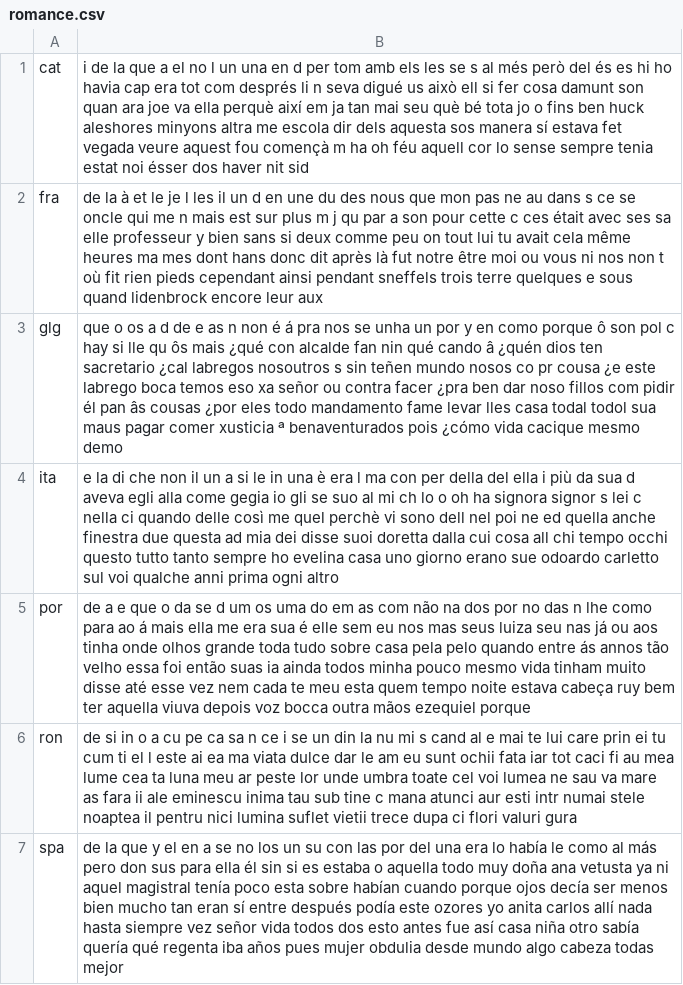
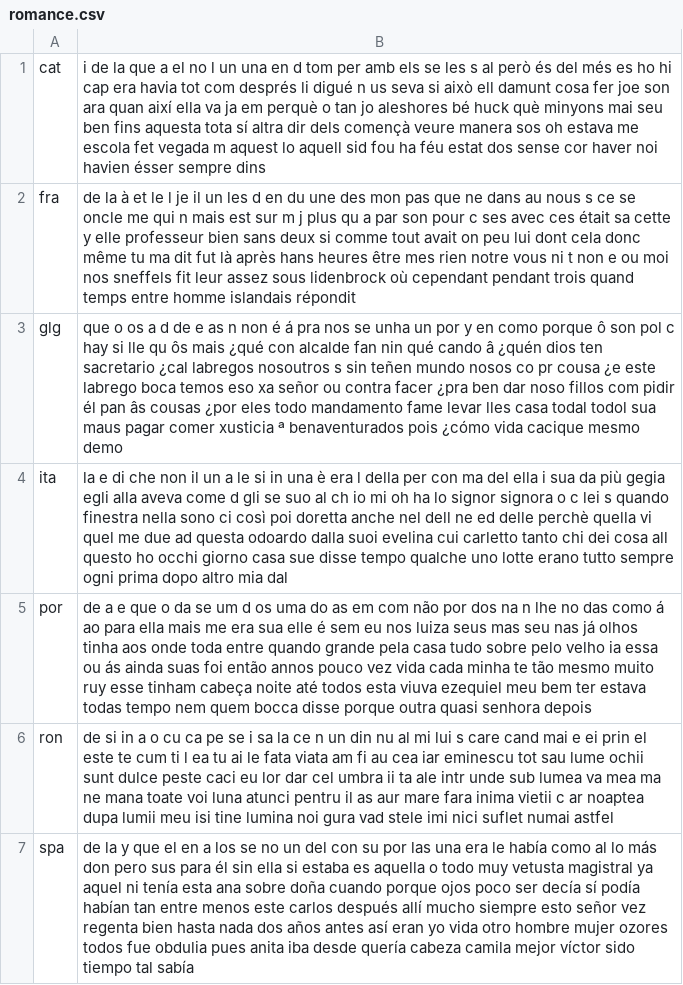
Before and after one commit to programarivm/babylon, a CSV file: dataset/output/alphabet/latin/romance.csv, drawn as a sheet; the diff names each change by its address in the sheet, - before the commit and + after, or states it on an @@ line.

Commit message:
dataset/input cleanup

```diff
--- a/dataset/output/alphabet/latin/romance.csv
+++ b/dataset/output/alphabet/latin/romance.csv
-B1: …en d per tom amb els les se s al més però del és es hi ho havia cap era tot com després li n seva digué us això ell si fer cosa damunt son quan ara joe va ella perquè així em ja tan mai seu què bé tota jo o fins ben huck aleshores minyons altra me escola dir dels aquesta sos manera sí estava fet vegada veure aquest fou començà m ha oh féu aquell cor lo sense sempre tenia estat noi ésser dos haver nit sid
+B1: …en d tom per amb els se les s al però és del més es ho hi cap era havia tot com després li digué n us seva si això ell damunt cosa fer joe son ara quan així ella va ja em perquè o tan jo aleshores bé huck què minyons mai seu ben fins aquesta tota sí altra dir dels començà veure manera sos oh estava me escola fet vegada m aquest lo aquell sid fou ha féu estat dos sense cor haver noi havien ésser sempre dins
-B2: …et le je l les il un d en une du des nous que mon pas ne au dans s ce se oncle qui me n mais est sur plus m j qu par a son pour cette c ces était avec ses sa elle professeur y bien sans si deux comme peu on tout lui tu avait cela même heures ma mes dont hans donc dit après là fut notre être moi ou vous ni nos non t où fit rien pieds cependant ainsi pendant sneffels trois terre quelques e sous quand lidenbrock encore leur aux
+B2: …et le l je il un les d en du une des mon pas que ne dans au nous s ce se oncle me qui n mais est sur m j plus qu a par son pour c ses avec ces était sa cette y elle professeur bien sans deux si comme tout avait on peu lui dont cela donc même tu ma dit fut là après hans heures être mes rien notre vous ni t non e ou moi nos sneffels fit leur assez sous lidenbrock où cependant pendant trois quand temps entre homme islandais répondit
-B4: e la di che non il un a si le in una è era l ma con per della del ella i più da sua d aveva egli alla come gegia io gli se suo al mi ch lo o oh ha signora signor s lei c nella ci quando delle così me quel perchè vi sono dell nel poi ne ed quella anche finestra due questa ad mia dei disse suoi doretta dalla cui cosa all chi tempo occhi questo tutto tanto sempre ho evelina casa uno giorno erano sue odoardo carletto sul voi qualche anni prima ogni altro
+B4: la e di che non il un a le si in una è era l della per con ma del ella i sua da più gegia egli alla aveva come d gli se suo al ch io mi oh ha lo signor signora o c lei s quando finestra nella sono ci così poi doretta anche nel dell ne ed delle perchè quella vi quel me due ad questa odoardo dalla suoi evelina cui carletto tanto chi dei cosa all questo ho occhi giorno casa sue disse tempo qualche uno lotte erano tutto sempre ogni prima dopo altro mia dal
-B5: …da se d um os uma do em as com não na dos por no das n lhe como para ao á mais ella me era sua é elle sem eu nos mas seus luiza seu nas já ou aos tinha onde olhos grande toda tudo sobre casa pela pelo quando entre ás annos tão velho essa foi então suas ia ainda todos minha pouco mesmo vida tinham muito disse até esse vez nem cada te meu esta quem tempo noite estava cabeça ruy bem ter aquella viuva depois voz bocca outra mãos ezequiel porque
+B5: …da se um d os uma do as em com não por dos na n lhe no das como á ao para ella mais me era sua elle é sem eu nos luiza seus mas seu nas já olhos tinha aos onde toda entre quando grande pela casa tudo sobre pelo velho ia essa ou ás ainda suas foi então annos pouco vez vida cada minha te tão mesmo muito ruy esse tinham cabeça noite até todos esta viuva ezequiel meu bem ter estava todas tempo nem quem bocca disse porque outra quasi senhora depois
-B6: …si in o a cu pe ca sa n ce i se un din la nu mi s cand al e mai te lui care prin ei tu cum ti el l este ai ea ma viata dulce dar le am eu sunt ochii fata iar tot caci fi au mea lume cea ta luna meu ar peste lor unde umbra toate cel voi lumea ne sau va mare as fara ii ale eminescu inima tau sub tine c mana atunci aur esti intr numai stele noaptea il pentru nici lumina suflet vietii trece dupa ci flori valuri gura
+B6: …si in a o cu ca pe se i sa la ce n un din nu al mi lui s care cand mai e ei prin el este te cum ti l ea tu ai le fata viata am fi au cea iar eminescu tot sau lume ochii sunt dulce peste caci eu lor dar cel umbra ii ta ale intr unde sub lumea va mea ma ne mana toate voi luna atunci pentru il as aur mare fara inima vietii c ar noaptea dupa lumii meu isi tine lumina noi gura vad stele imi nici suflet numai astfel
-B7: de la que y el en a se no los un su con las por del una era lo había le como al más pero don sus para ella él sin si es estaba o aquella todo muy doña ana vetusta ya ni aquel magistral tenía poco esta sobre habían cuando porque ojos decía ser menos bien mucho tan eran sí entre después podía este ozores yo anita carlos allí nada hasta siempre vez señor vida todos dos esto antes fue así casa niña otro sabía quería qué regenta iba años pues mujer obdulia desde mundo algo cabeza todas mejor
+B7: de la y que el en a los se no un del con su por las una era le había como al lo más don pero sus para él sin ella si estaba es aquella o todo muy vetusta magistral ya aquel ni tenía esta ana sobre doña cuando porque ojos poco ser decía sí podía habían tan entre menos este carlos después allí mucho siempre esto señor vez regenta bien hasta nada dos años antes así eran yo vida otro hombre mujer ozores todos fue obdulia pues anita iba desde quería cabeza camila mejor víctor sido tiempo tal sabía
```
Also changed, not shown: dataset/output/latin-fingerprint.csv, 13 other files.
